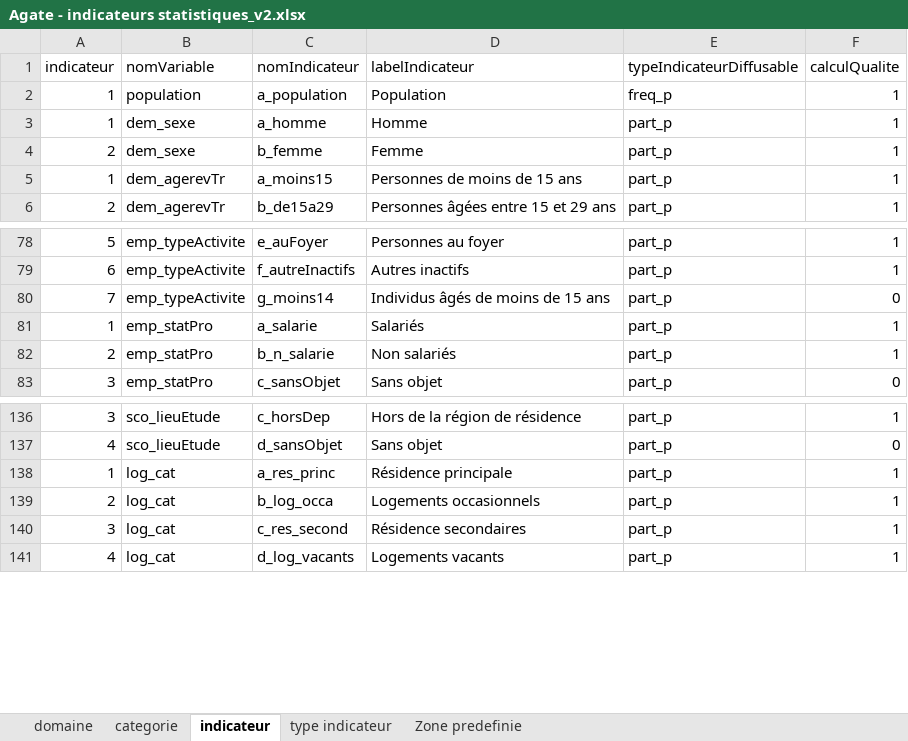
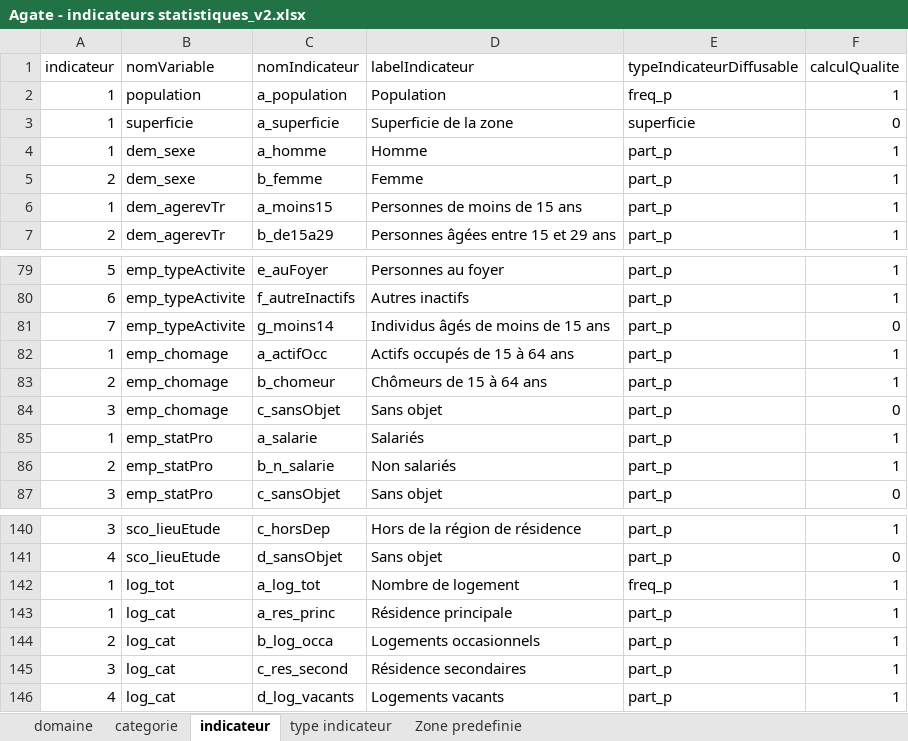
Before and after one commit to NKempf/Agate, an Excel workbook: Data/Liste indicateurs statistiques/Agate - indicateurs statistiques_v2.xlsx, sheet indicateur, drawn as a sheet; only a part is shown, gaps mark what is left out; values as stored, in another font and other column widths than the file's, no borders; charts and pictures not drawn; the diff names each change by its address in the sheet, - before the commit and + after, or states it on an @@ line.

```diff
--- a/Data/Liste indicateurs statistiques/Agate - indicateurs statistiques_v2.xlsx (sheet indicateur)
+++ b/Data/Liste indicateurs statistiques/Agate - indicateurs statistiques_v2.xlsx (sheet indicateur)
+row 3: 1 | superficie | a_superficie | Superficie de la zone | superficie | 0
+row 82: 1 | emp_chomage | a_actifOcc | Actifs occupés de 15 à 64 ans | part_p | 1
+row 83: 2 | emp_chomage | b_chomeur | Chômeurs de 15 à 64 ans | part_p | 1
+row 84: 3 | emp_chomage | c_sansObjet | Sans objet | part_p | 0
+row 142: 1 | log_tot | a_log_tot | Nombre de logement | freq_p | 1
```
Also changed, not shown: sheet categorie, 14 other files.
